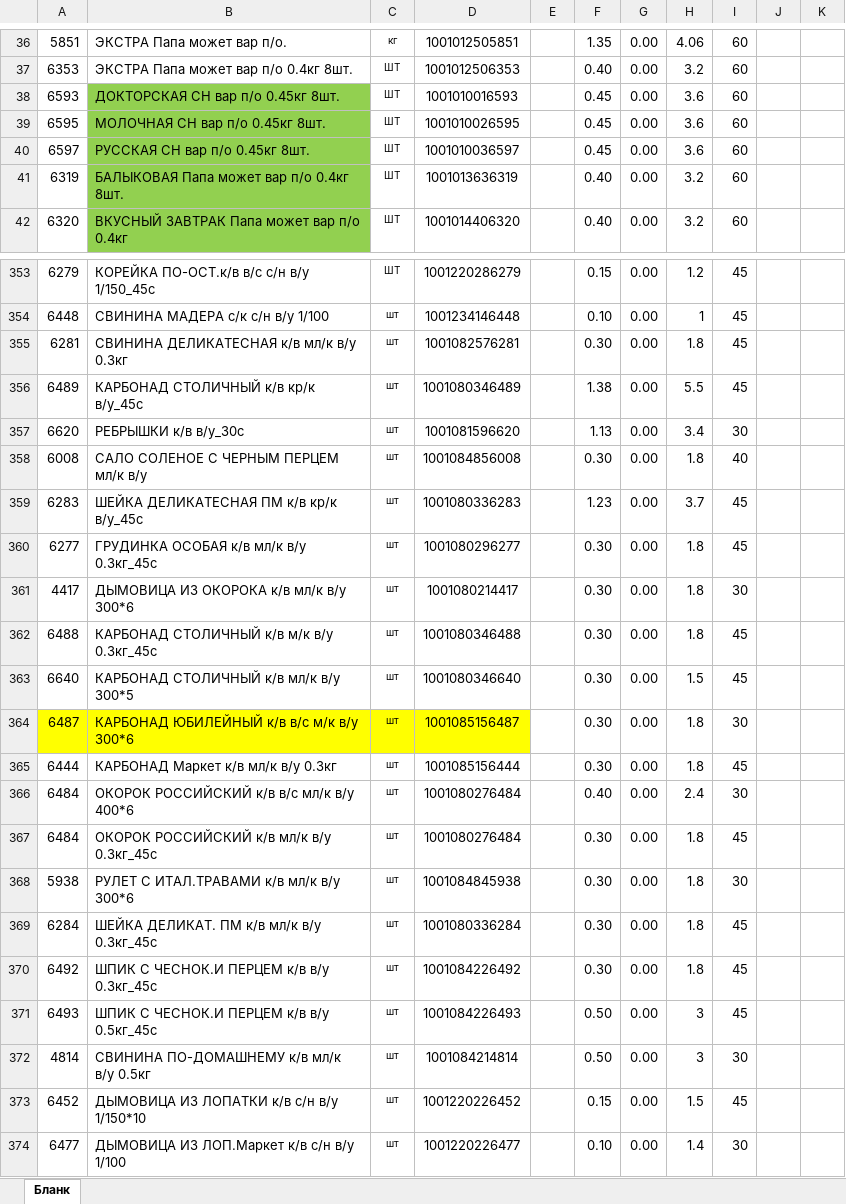
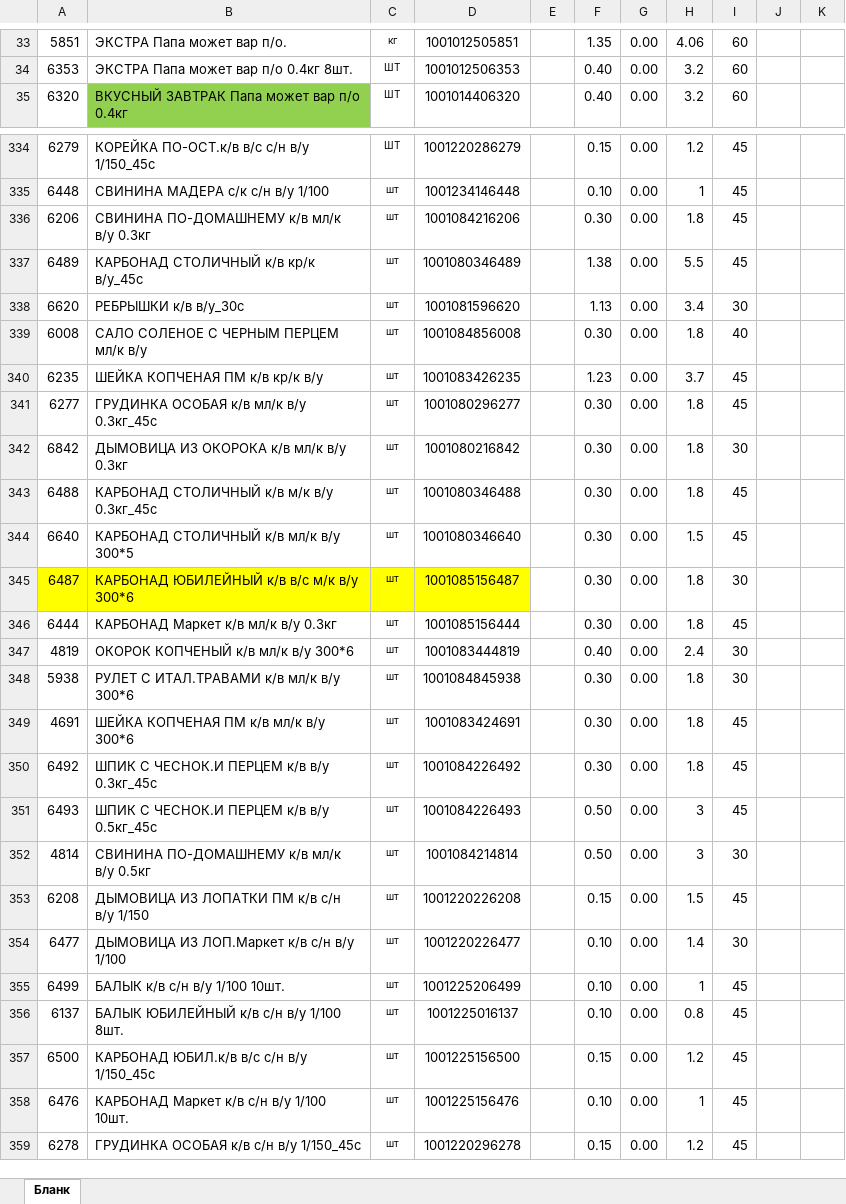
Before and after one commit to Fejanin/ostankino_ki, an Excel workbook: чистый бланк/Заказ Новое Время ,05. Бердянск№.xlsx, sheet Бланк, drawn as a sheet; only a part is shown, gaps mark what is left out; the shorter side is filled out with more unchanged rows; values as stored, in another font and other column widths than the file's, no borders; charts and pictures not drawn; removed rows and columns are numbered as before the commit, all else as after; the diff covers the shown part only; the diff names each change by its address in the sheet, - before the commit and + after, or states it on an @@ line.

```diff
--- a/чистый бланк/Заказ Новое Время ,05. Бердянск№.xlsx (sheet Бланк)
+++ b/чистый бланк/Заказ Новое Время ,05. Бердянск№.xlsx (sheet Бланк)
-row 38: 6593 | ДОКТОРСКАЯ СН вар п/о 0.45кг 8шт. | ШТ | 1001010016593 |  | 0.45 | 0.00 | 3.6 | 60
-row 39: 6595 | МОЛОЧНАЯ СН вар п/о 0.45кг 8шт. | ШТ | 1001010026595 |  | 0.45 | 0.00 | 3.6 | 60
-row 40: 6597 | РУССКАЯ СН вар п/о 0.45кг 8шт. | ШТ | 1001010036597 |  | 0.45 | 0.00 | 3.6 | 60
-row 41: 6319 | БАЛЫКОВАЯ Папа может вар п/о 0.4кг 8шт. | ШТ | 1001013636319 |  | 0.40 | 0.00 | 3.2 | 60
-A336: 6281
+A336: 6206
-B336: СВИНИНА ДЕЛИКАТЕСНАЯ к/в мл/к в/у 0.3кг
+B336: СВИНИНА ПО-ДОМАШНЕМУ к/в мл/к в/у 0.3кг
-D336: 1001082576281
+D336: 1001084216206
-A340: 6283
+A340: 6235
-B340: ШЕЙКА ДЕЛИКАТЕСНАЯ ПМ к/в кр/к в/у_45с
+B340: ШЕЙКА КОПЧЕНАЯ ПМ к/в кр/к в/у
-D340: 1001080336283
+D340: 1001083426235
-A342: 4417
+A342: 6842
-B342: ДЫМОВИЦА ИЗ ОКОРОКА к/в мл/к в/у 300*6
+B342: ДЫМОВИЦА ИЗ ОКОРОКА к/в мл/к в/у 0.3кг
-D342: 1001080214417
+D342: 1001080216842
-A347: 6484
+A347: 4819
-B347: ОКОРОК РОССИЙСКИЙ к/в в/с мл/к в/у 400*6
+B347: ОКОРОК КОПЧЕНЫЙ к/в мл/к в/у 300*6
-D347: 1001080276484
+D347: 1001083444819
-row 367: 6484 | ОКОРОК РОССИЙСКИЙ к/в мл/к в/у 0.3кг_45с | шт | 1001080276484 |  | 0.30 | 0.00 | 1.8 | 45
-A349: 6284
+A349: 4691
-B349: ШЕЙКА ДЕЛИКАТ. ПМ к/в мл/к в/у 0.3кг_45с
+B349: ШЕЙКА КОПЧЕНАЯ ПМ к/в мл/к в/у 300*6
-D349: 1001080336284
+D349: 1001083424691
-A353: 6452
+A353: 6208
-B353: ДЫМОВИЦА ИЗ ЛОПАТКИ к/в с/н в/у 1/150*10
+B353: ДЫМОВИЦА ИЗ ЛОПАТКИ ПМ к/в с/н в/у 1/150
-D353: 1001220226452
+D353: 1001220226208
```
Also changed, not shown: 15 removed rows and 26 edited cells elsewhere in this sheet, formulas that keep their value, moduls/1С.xlsx, 4 other files.
